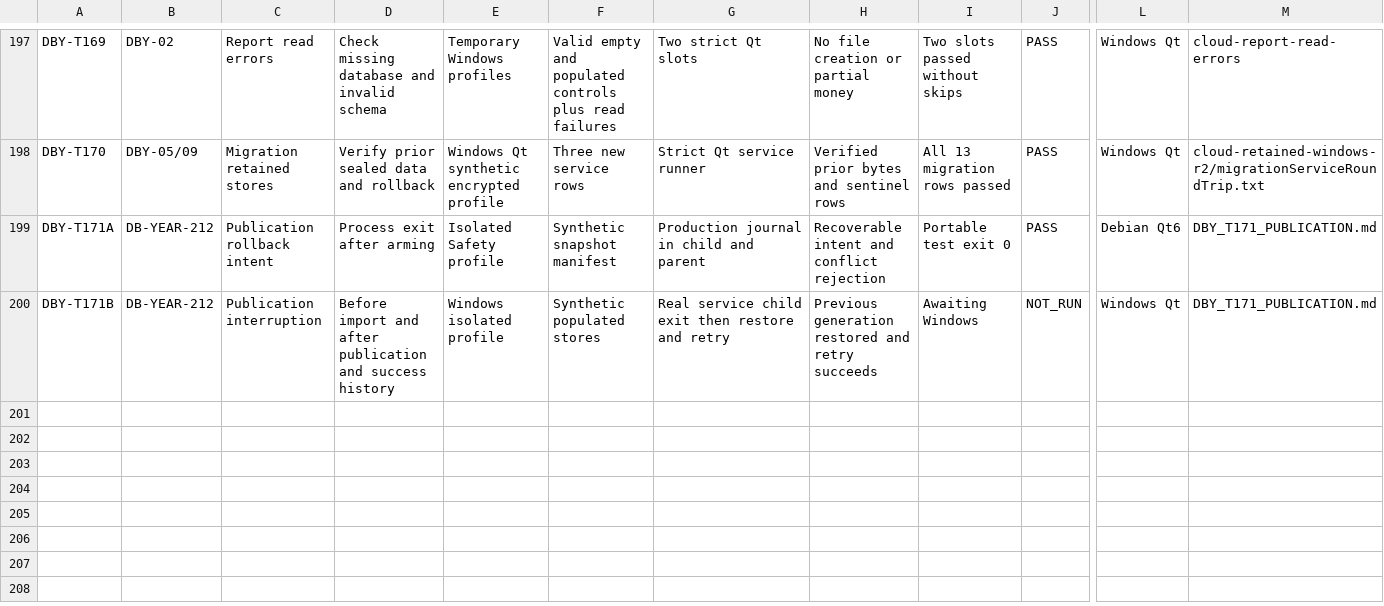
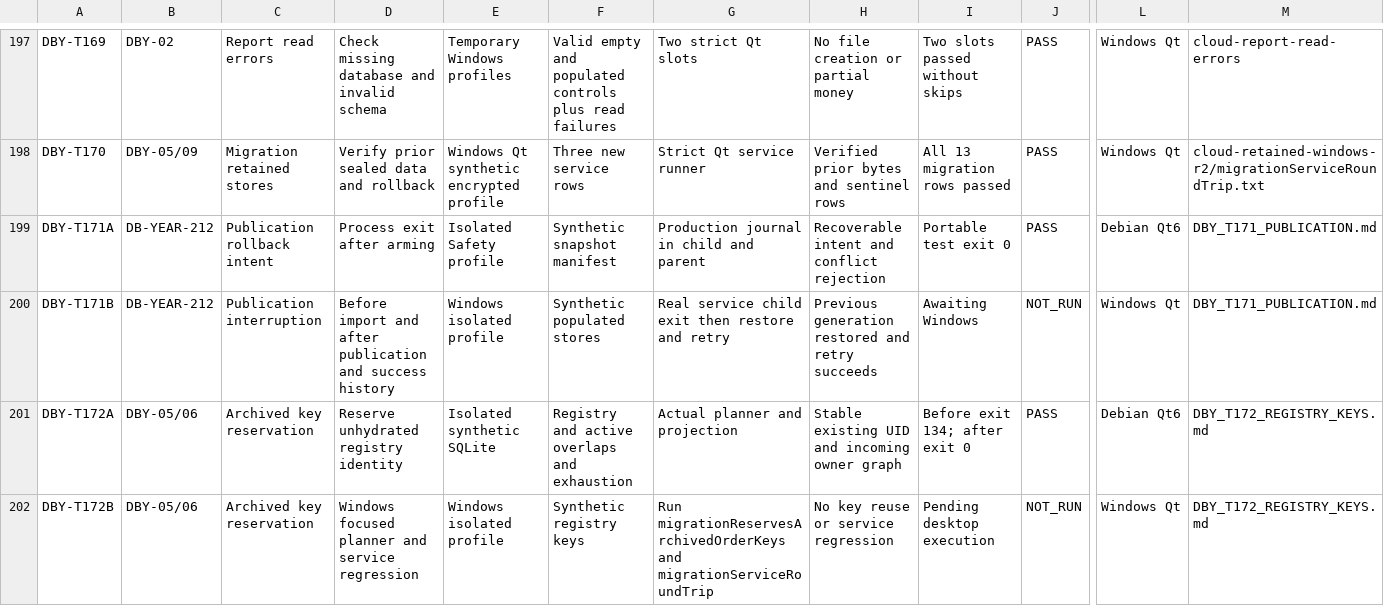
Before and after one commit to nikolaypishchik-cloud/CarServicePointG, a CSV file: docs/reliability/MATRIX.csv, drawn as a sheet; only a part is shown, gaps mark what is left out; rows hold the shown columns only; the diff names each change by its address in the sheet, - before the commit and + after, or states it on an @@ line.

Commit message:
Reserve archived registry keys during migration planning

```diff
--- a/docs/reliability/MATRIX.csv
+++ b/docs/reliability/MATRIX.csv
+row 201: DBY-T172A | DBY-05/06 | Archived key reservation | Reserve unhydrated registry identity | Isolated synthetic SQLite | Registry and active overlaps and exhaustion | Actual planner and projection | Stable existing UID and incoming owner graph | Before exit 134; after exit 0 | PASS | Debian Qt6 | DBY_T172_REGISTRY_KEYS.md
+row 202: DBY-T172B | DBY-05/06 | Archived key reservation | Windows focused planner and service regression | Windows isolated profile | Synthetic registry keys | Run migrationReservesArchivedOrderKeys and migrationServiceRoundTrip | No key reuse or service regression | Pending desktop execution | NOT_RUN | Windows Qt | DBY_T172_REGISTRY_KEYS.md
```
Also changed, not shown: 5 other files.
